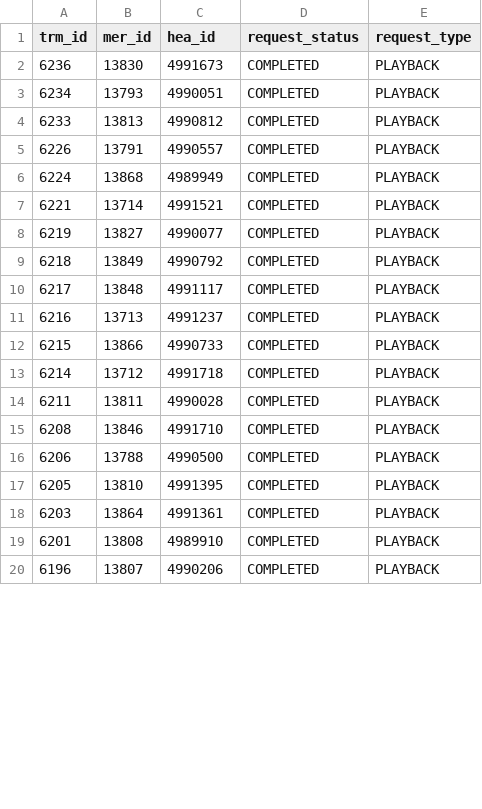
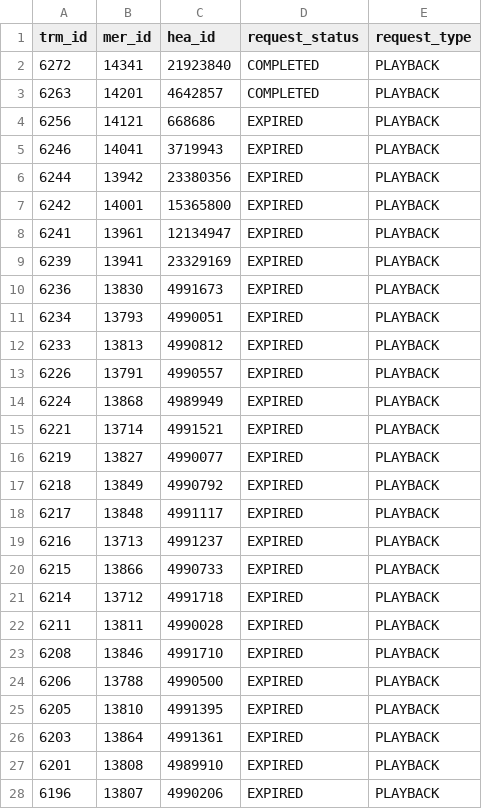
Before and after one commit to hmcts/darts-performance, a CSV file: src/gatling/resources/Transformed_Media_Playback.csv, drawn as a sheet; only a part is shown; the diff covers the shown part only.

```diff
--- a/src/gatling/resources/Transformed_Media_Playback.csv
+++ b/src/gatling/resources/Transformed_Media_Playback.csv
@@ -1,20 +1,28 @@
 trm_id,mer_id,hea_id,request_status,request_type
-6236,13830,4991673,COMPLETED,PLAYBACK
-6234,13793,4990051,COMPLETED,PLAYBACK
-6233,13813,4990812,COMPLETED,PLAYBACK
-6226,13791,4990557,COMPLETED,PLAYBACK
-6224,13868,4989949,COMPLETED,PLAYBACK
-6221,13714,4991521,COMPLETED,PLAYBACK
-6219,13827,4990077,COMPLETED,PLAYBACK
-6218,13849,4990792,COMPLETED,PLAYBACK
-6217,13848,4991117,COMPLETED,PLAYBACK
-6216,13713,4991237,COMPLETED,PLAYBACK
-6215,13866,4990733,COMPLETED,PLAYBACK
-6214,13712,4991718,COMPLETED,PLAYBACK
-6211,13811,4990028,COMPLETED,PLAYBACK
-6208,13846,4991710,COMPLETED,PLAYBACK
-6206,13788,4990500,COMPLETED,PLAYBACK
-6205,13810,4991395,COMPLETED,PLAYBACK
-6203,13864,4991361,COMPLETED,PLAYBACK
-6201,13808,4989910,COMPLETED,PLAYBACK
-6196,13807,4990206,COMPLETED,PLAYBACK
+6272,14341,21923840,COMPLETED,PLAYBACK
+6263,14201,4642857,COMPLETED,PLAYBACK
+6256,14121,668686,EXPIRED,PLAYBACK
+6246,14041,3719943,EXPIRED,PLAYBACK
+6244,13942,23380356,EXPIRED,PLAYBACK
+6242,14001,15365800,EXPIRED,PLAYBACK
+6241,13961,12134947,EXPIRED,PLAYBACK
+6239,13941,23329169,EXPIRED,PLAYBACK
+6236,13830,4991673,EXPIRED,PLAYBACK
+6234,13793,4990051,EXPIRED,PLAYBACK
+6233,13813,4990812,EXPIRED,PLAYBACK
+6226,13791,4990557,EXPIRED,PLAYBACK
+6224,13868,4989949,EXPIRED,PLAYBACK
+6221,13714,4991521,EXPIRED,PLAYBACK
+6219,13827,4990077,EXPIRED,PLAYBACK
+6218,13849,4990792,EXPIRED,PLAYBACK
+6217,13848,4991117,EXPIRED,PLAYBACK
+6216,13713,4991237,EXPIRED,PLAYBACK
+6215,13866,4990733,EXPIRED,PLAYBACK
+6214,13712,4991718,EXPIRED,PLAYBACK
+6211,13811,4990028,EXPIRED,PLAYBACK
+6208,13846,4991710,EXPIRED,PLAYBACK
+6206,13788,4990500,EXPIRED,PLAYBACK
+6205,13810,4991395,EXPIRED,PLAYBACK
+6203,13864,4991361,EXPIRED,PLAYBACK
+6201,13808,4989910,EXPIRED,PLAYBACK
+6196,13807,4990206,EXPIRED,PLAYBACK
```
Also changed, not shown: 8 removed rows and 73 edited cells elsewhere in this file, src/gatling/resources/Transformed_Media_Download.csv, 49 other files.
